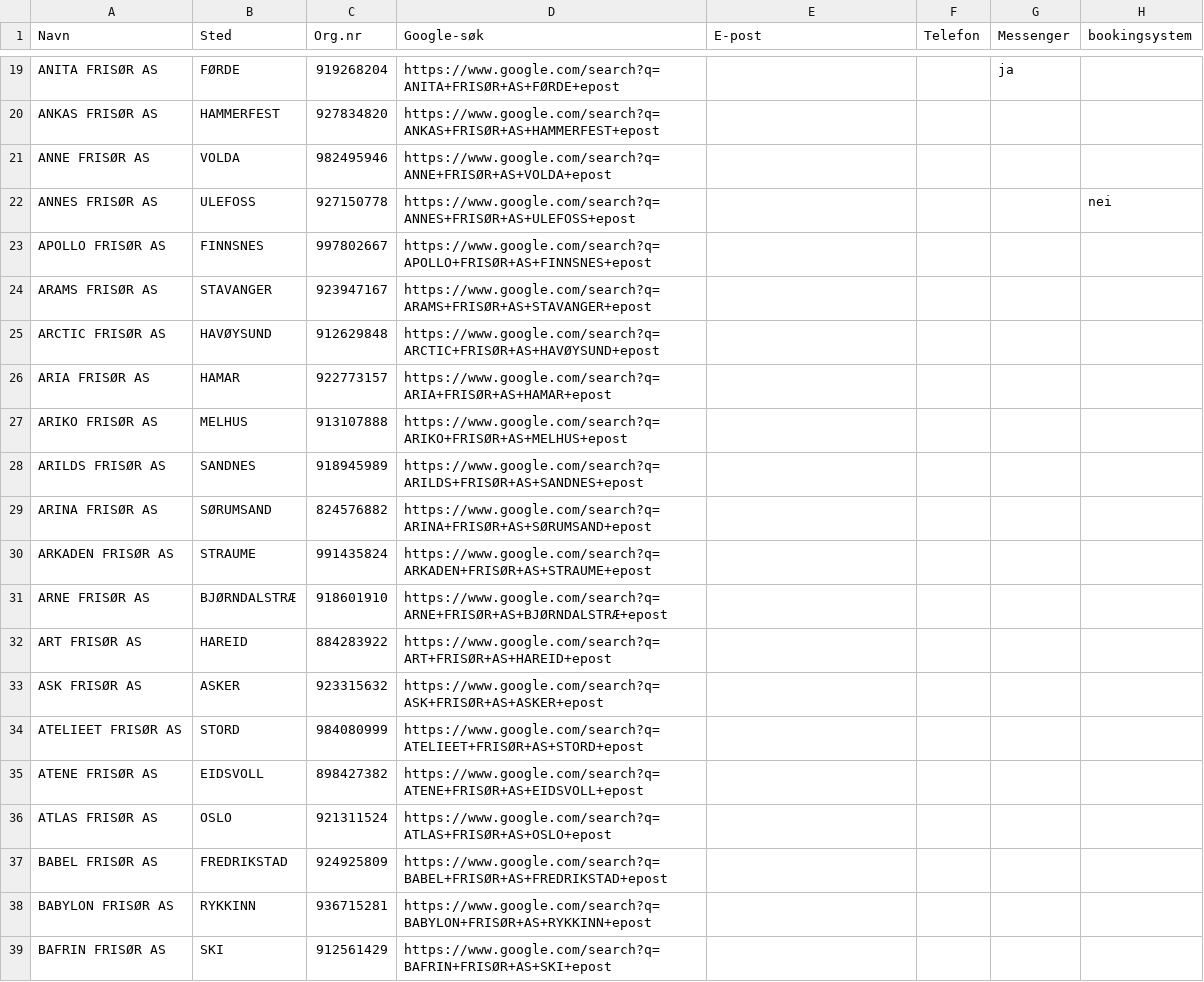
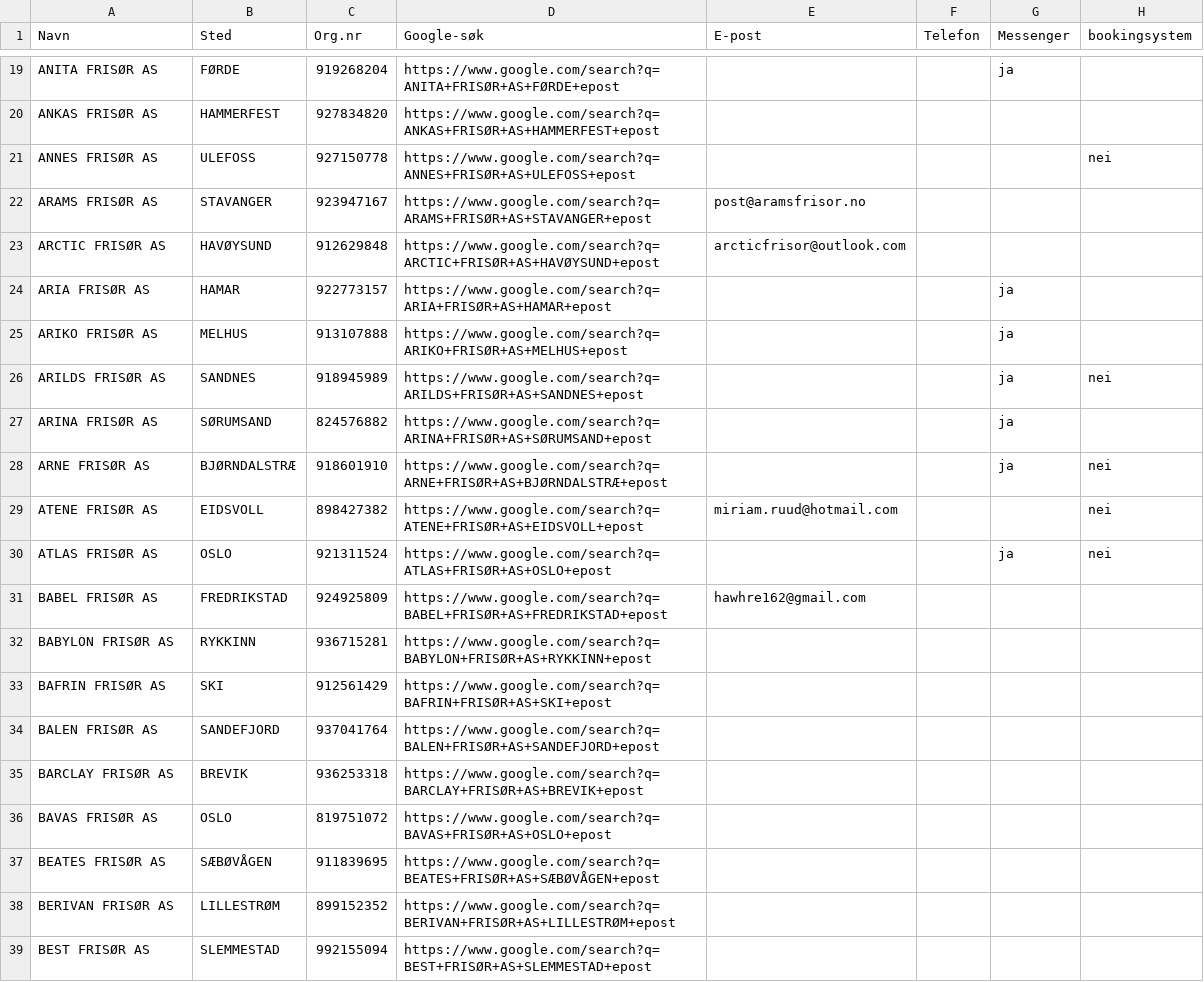
Before and after one commit to ArviFlaggstang/openclaw-workspace, a CSV file: scraper/frisor/data/filtered/as_frisorer_top100_sok.csv, drawn as a sheet; only a part is shown, gaps mark what is left out; the shorter side is filled out with more unchanged rows.

Commit message:
Update as_frisorer_top100_sok.csv

```diff
--- a/scraper/frisor/data/filtered/as_frisorer_top100_sok.csv
+++ b/scraper/frisor/data/filtered/as_frisorer_top100_sok.csv
@@ -20,19 +20,13 @@ ANITA FRISØR AS,FØRDE,919268204,https://www.google.com/search?q=ANITA+FRISØR+
 ANKAS FRISØR AS,HAMMERFEST,927834820,https://www.google.com/search?q=ANKAS+FRISØR+AS+HAMMERFEST+epost,,,,
-ANNE FRISØR AS,VOLDA,982495946,https://www.google.com/search?q=ANNE+FRISØR+AS+VOLDA+epost,,,,
 ANNES FRISØR AS,ULEFOSS,927150778,https://www.google.com/search?q=ANNES+FRISØR+AS+ULEFOSS+epost,,,,nei
-APOLLO FRISØR AS,FINNSNES,997802667,https://www.google.com/search?q=APOLLO+FRISØR+AS+FINNSNES+epost,,,,
-ARAMS FRISØR AS,STAVANGER,923947167,https://www.google.com/search?q=ARAMS+FRISØR+AS+STAVANGER+epost,,,,
-ARCTIC FRISØR AS,HAVØYSUND,912629848,https://www.google.com/search?q=ARCTIC+FRISØR+AS+HAVØYSUND+epost,,,,
-ARIA FRISØR AS,HAMAR,922773157,https://www.google.com/search?q=ARIA+FRISØR+AS+HAMAR+epost,,,,
-ARIKO FRISØR AS,MELHUS,913107888,https://www.google.com/search?q=ARIKO+FRISØR+AS+MELHUS+epost,,,,
-ARILDS FRISØR AS,SANDNES,918945989,https://www.google.com/search?q=ARILDS+FRISØR+AS+SANDNES+epost,,,,
-ARINA FRISØR AS,SØRUMSAND,824576882,https://www.google.com/search?q=ARINA+FRISØR+AS+SØRUMSAND+epost,,,,
-ARKADEN FRISØR AS,STRAUME,991435824,https://www.google.com/search?q=ARKADEN+FRISØR+AS+STRAUME+epost,,,,
-ARNE FRISØR AS,BJØRNDALSTRÆ,918601910,https://www.google.com/search?q=ARNE+FRISØR+AS+BJØRNDALSTRÆ+epost,,,,
-ART FRISØR AS,HAREID,884283922,https://www.google.com/search?q=ART+FRISØR+AS+HAREID+epost,,,,
-ASK FRISØR AS,ASKER,923315632,https://www.google.com/search?q=ASK+FRISØR+AS+ASKER+epost,,,,
-ATELIEET FRISØR AS,STORD,984080999,https://www.google.com/search?q=ATELIEET+FRISØR+AS+STORD+epost,,,,
-ATENE FRISØR AS,EIDSVOLL,898427382,https://www.google.com/search?q=ATENE+FRISØR+AS+EIDSVOLL+epost,,,,
-ATLAS FRISØR AS,OSLO,921311524,https://www.google.com/search?q=ATLAS+FRISØR+AS+OSLO+epost,,,,
-BABEL FRISØR AS,FREDRIKSTAD,924925809,https://www.google.com/search?q=BABEL+FRISØR+AS+FREDRIKSTAD+epost,,,,
+ARAMS FRISØR AS,STAVANGER,923947167,https://www.google.com/search?q=ARAMS+FRISØR+AS+STAVANGER+epost,post@aramsfrisor.no,,,
+ARCTIC FRISØR AS,HAVØYSUND,912629848,https://www.google.com/search?q=ARCTIC+FRISØR+AS+HAVØYSUND+epost,arcticfrisor@outlook.com,,,
+ARIA FRISØR AS,HAMAR,922773157,https://www.google.com/search?q=ARIA+FRISØR+AS+HAMAR+epost,,,ja,
+ARIKO FRISØR AS,MELHUS,913107888,https://www.google.com/search?q=ARIKO+FRISØR+AS+MELHUS+epost,,,ja,
+ARILDS FRISØR AS,SANDNES,918945989,https://www.google.com/search?q=ARILDS+FRISØR+AS+SANDNES+epost,,,ja,nei
+ARINA FRISØR AS,SØRUMSAND,824576882,https://www.google.com/search?q=ARINA+FRISØR+AS+SØRUMSAND+epost,,,ja,
+ARNE FRISØR AS,BJØRNDALSTRÆ,918601910,https://www.google.com/search?q=ARNE+FRISØR+AS+BJØRNDALSTRÆ+epost,,,ja,nei
+ATENE FRISØR AS,EIDSVOLL,898427382,https://www.google.com/search?q=ATENE+FRISØR+AS+EIDSVOLL+epost,miriam.ruud@hotmail.com,,,nei
+ATLAS FRISØR AS,OSLO,921311524,https://www.google.com/search?q=ATLAS+FRISØR+AS+OSLO+epost,,,ja,nei
+BABEL FRISØR AS,FREDRIKSTAD,924925809,https://www.google.com/search?q=BABEL+FRISØR+AS+FREDRIKSTAD+epost,hawhre162@gmail.com,,,
 BABYLON FRISØR AS,RYKKINN,936715281,https://www.google.com/search?q=BABYLON+FRISØR+AS+RYKKINN+epost,,,,
```
